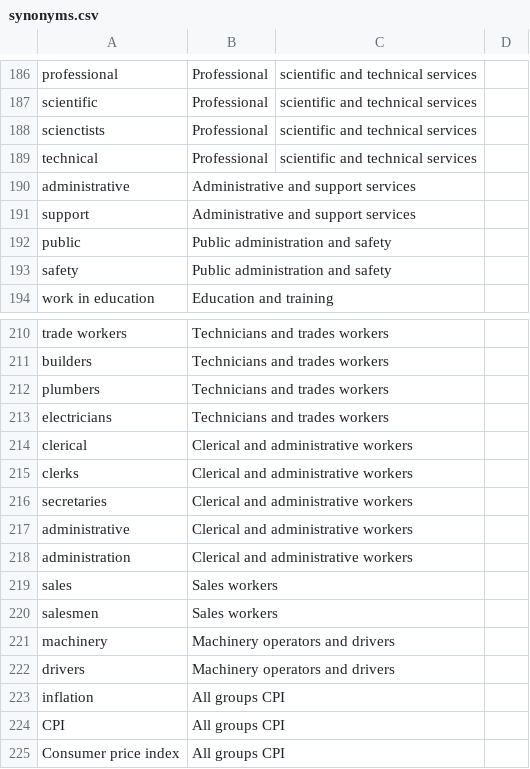
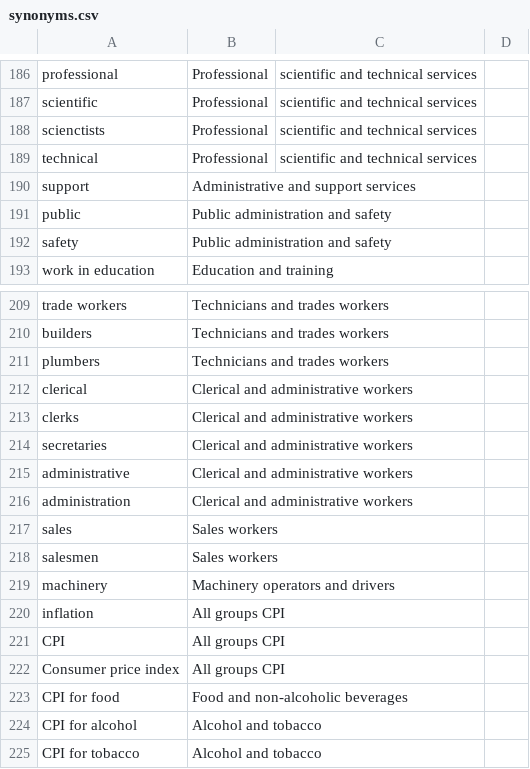
Before and after one commit to gsainsbury86/naturallanguagedotstat, a CSV file: src/main/webapp/WEB-INF/resources/synonyms.csv, drawn as a sheet; only a part is shown, gaps mark what is left out; the shorter side is filled out with more unchanged rows.

Commit message:
Removed duplicate keys in synonyms

```diff
--- a/src/main/webapp/WEB-INF/resources/synonyms.csv
+++ b/src/main/webapp/WEB-INF/resources/synonyms.csv
@@ -189,3 +189,2 @@ scienctists,Professional, scientific and technical services
 technical,Professional, scientific and technical services	
-administrative,Administrative and support services
 support,Administrative and support services
@@ -212,3 +211,2 @@ builders,Technicians and trades workers
 plumbers,Technicians and trades workers
-electricians,Technicians and trades workers
 clerical,Clerical and administrative workers
@@ -221,3 +219,2 @@ salesmen,Sales workers
 machinery,Machinery operators and drivers
-drivers,Machinery operators and drivers
 inflation,All groups CPI
```
